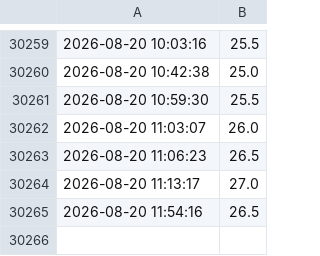
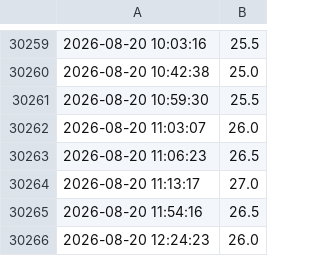
Before and after one commit to MarekCoderslab/Teploty_kotle, a CSV file: data/teplota_log.csv, drawn as a sheet; only a part is shown, gaps mark what is left out; the diff names each change by its address in the sheet, - before the commit and + after, or states it on an @@ line.

```diff
--- a/data/teplota_log.csv
+++ b/data/teplota_log.csv
+row 30266: 2026-08-20 12:24:23 | 26.0
```
Also changed, not shown: 1 other file.
